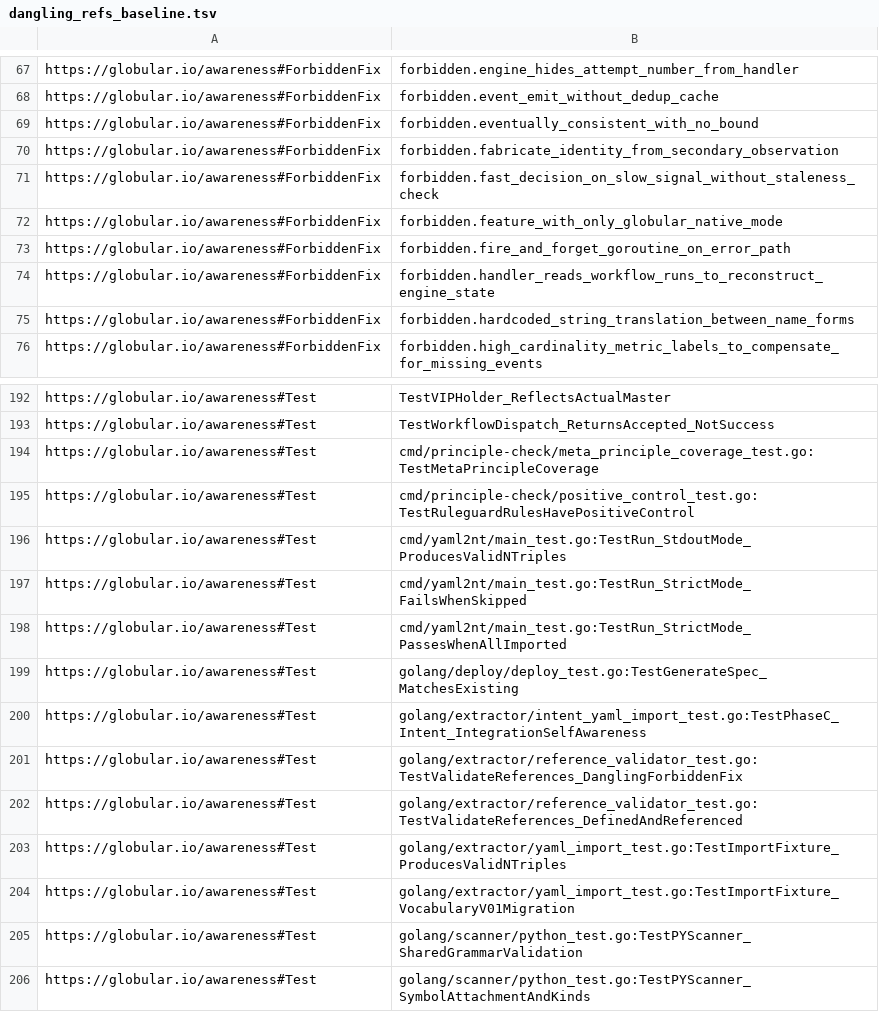
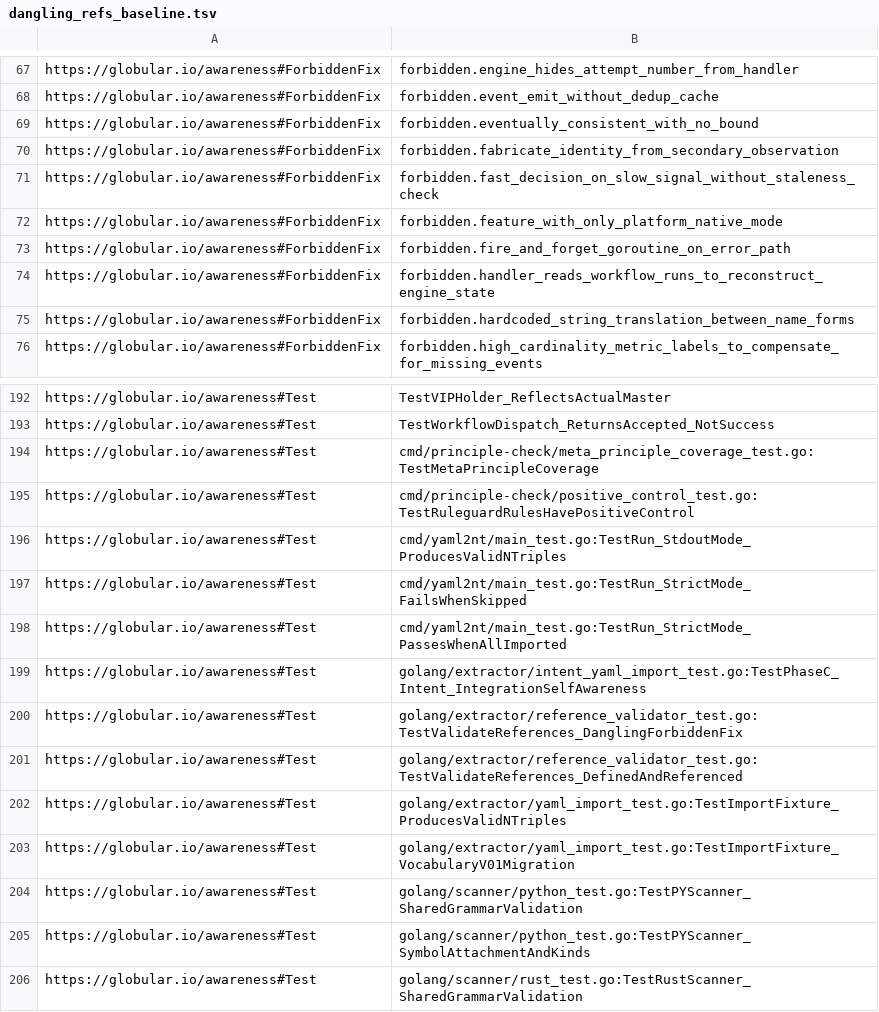
Before and after one commit to globulario/sensei, a TSV file: docs/awareness/dangling_refs_baseline.tsv, drawn as a sheet; only a part is shown, gaps mark what is left out; the shorter side is filled out with more unchanged rows.

```diff
--- a/docs/awareness/dangling_refs_baseline.tsv
+++ b/docs/awareness/dangling_refs_baseline.tsv
@@ -71,3 +71,3 @@ https://globular.io/awareness#ForbiddenFix	forbidden.fabricate_identity_from_sec
 https://globular.io/awareness#ForbiddenFix	forbidden.fast_decision_on_slow_signal_without_staleness_check
-https://globular.io/awareness#ForbiddenFix	forbidden.feature_with_only_globular_native_mode
+https://globular.io/awareness#ForbiddenFix	forbidden.feature_with_only_platform_native_mode
 https://globular.io/awareness#ForbiddenFix	forbidden.fire_and_forget_goroutine_on_error_path
@@ -198,3 +198,2 @@ https://globular.io/awareness#Test	cmd/yaml2nt/main_test.go:TestRun_StrictMode_F
 https://globular.io/awareness#Test	cmd/yaml2nt/main_test.go:TestRun_StrictMode_PassesWhenAllImported
-https://globular.io/awareness#Test	golang/deploy/deploy_test.go:TestGenerateSpec_MatchesExisting
 https://globular.io/awareness#Test	golang/extractor/intent_yaml_import_test.go:TestPhaseC_Intent_IntegrationSelfAwareness
```
Also changed, not shown: golang/server/embeddata/awareness.transaction.tsv, 13 other files.
